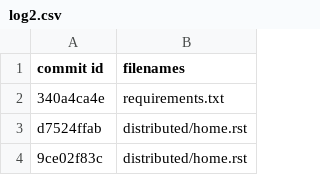
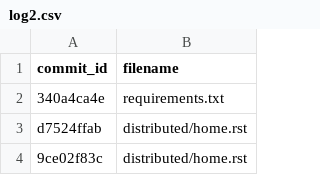
Before and after one commit to svekars/odyssey-project, a CSV file: log2.csv, drawn as a sheet; only a part is shown.

```diff
--- a/log2.csv
+++ b/log2.csv
@@ -1,2 +1,2 @@
-commit id,filenames
+commit_id,filename
 340a4ca4e,requirements.txt
```
Also changed, not shown: log.csv, 5 other files.
